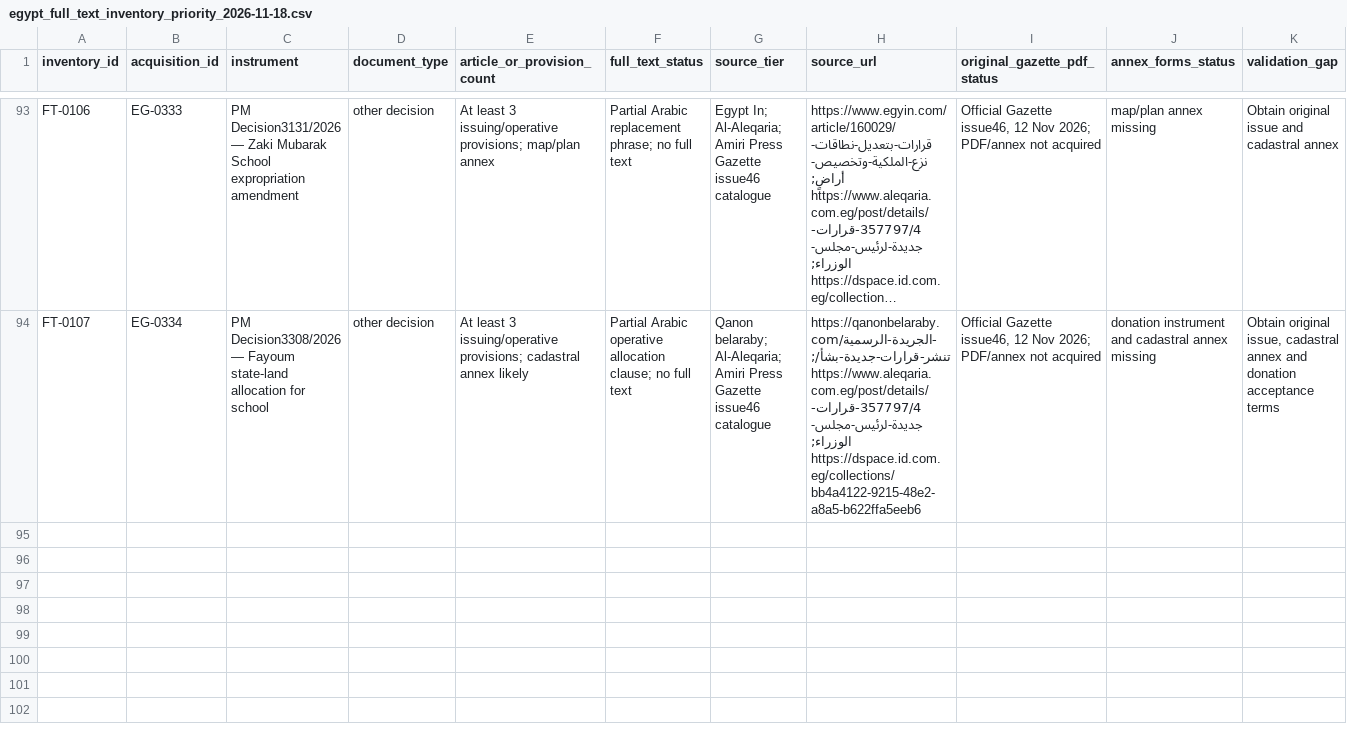
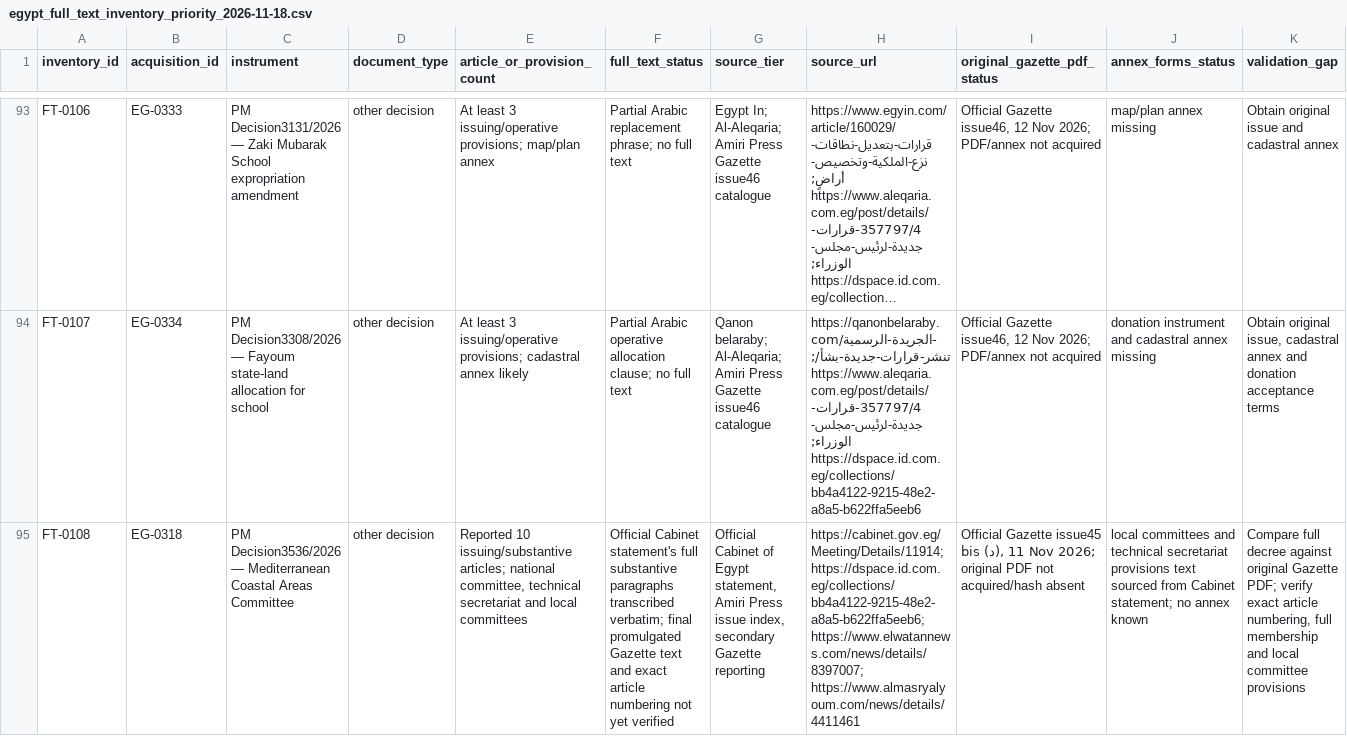
Before and after one commit to abdelmalek384/legal_copilot_latest, a CSV file: data/research/egypt_full_text_inventory_priority_2026-11-18.csv, drawn as a sheet; only a part is shown, gaps mark what is left out; long unchanged cells end in …; the diff names each change by its address in the sheet, - before the commit and + after, or states it on an @@ line.

Commit message:
Add inventory record for Decision 3536 official Cabinet text

```diff
--- a/data/research/egypt_full_text_inventory_priority_2026-11-18.csv
+++ b/data/research/egypt_full_text_inventory_priority_2026-11-18.csv
+row 95: FT-0108 | EG-0318 | PM Decision3536/2026 — Mediterranean Coastal Areas Committee | other decision | Reported 10 issuing/substantive articles; national committee, technical secretariat and local committees | Official Cabinet statement's full substantive paragraphs transcribed verbatim; final promulgated Gazette text and exact article numbering not yet verified | Official Cabinet of Egypt statement, Amiri Press issue index, secondary Gazette reporting | https://cabinet.gov.eg/Meeting/Details/11914; https://dspace.id.com.eg/collections/bb4a4122-9215-48e2-a8a5-b622ffa5eeb6; https://www.elwatannews.com/news/details/8397007; https://www.almasryalyoum.com/news/details/4411461 | Official Gazette issue45 bis (د), 11 Nov 2026; original PDF not acquired/hash absent | local committees and technical secretariat provisions text sourced from Cabinet statement; no annex known | Compare full decree against original Gazette PDF; verify exact article numbering, full membership and local committee provisions
```
